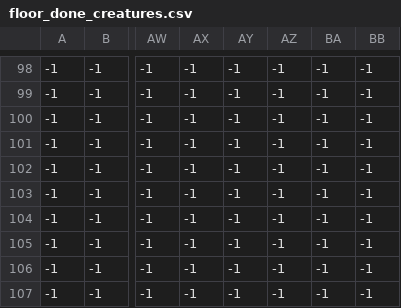
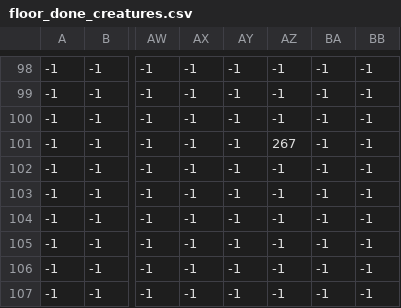
Before and after one commit to edvinas400/GameProjektas, a CSV file: csv/floor_done_creatures.csv, drawn as a sheet; only a part is shown, gaps mark what is left out; the diff names each change by its address in the sheet, - before the commit and + after, or states it on an @@ line.

```diff
--- a/csv/floor_done_creatures.csv
+++ b/csv/floor_done_creatures.csv
-AZ101: -1
+AZ101: 267
```
Also changed, not shown: csv/floor_done_floor.csv, csv/floor_done_floor_details.csv, 12 other files.
